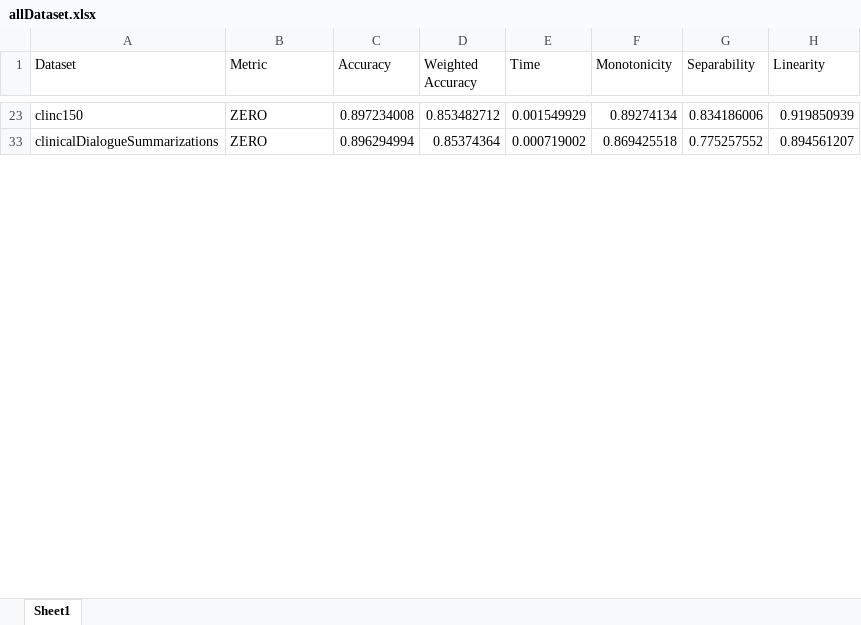
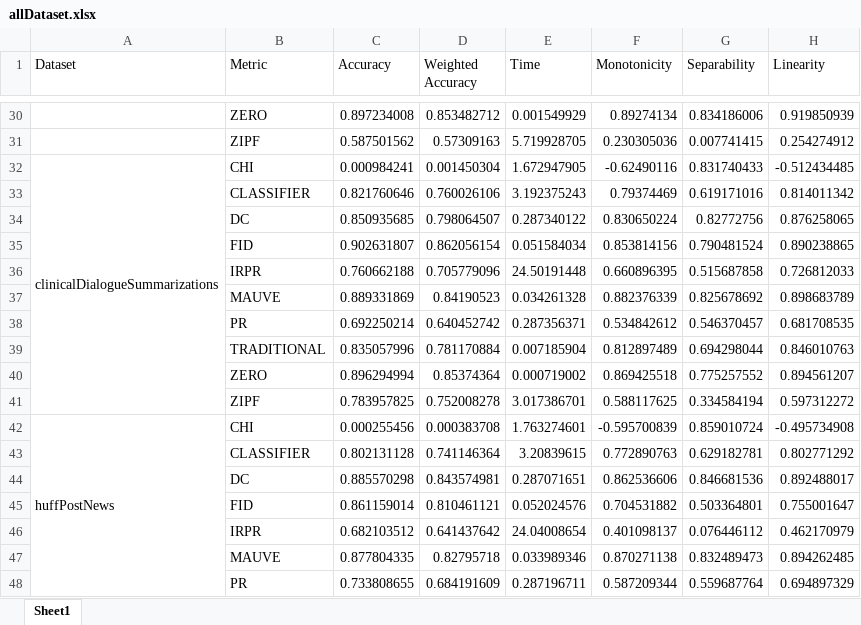
Before and after one commit to isabel-ronan/zeroShotSimilarity, an Excel workbook: onlineCompcorImplementation/results/allDataset.xlsx, sheet Sheet1, drawn as a sheet; only a part is shown, gaps mark what is left out; values as stored, in another font and other column widths than the file's, no cell formats; addresses are those after the commit; the diff covers the shown part only; the diff names each change by its address in the sheet, - before the commit and + after, or states it on an @@ line.

```diff
--- a/onlineCompcorImplementation/results/allDataset.xlsx (sheet Sheet1)
+++ b/onlineCompcorImplementation/results/allDataset.xlsx (sheet Sheet1)
-A30 (Dataset): clinc150
+A30 (Dataset): (empty)
+row 31:  | ZIPF | 0.587501562 | 0.57309163 | 5.719928705 | 0.230305036 | 0.007741415 | 0.254274912
@@ row 32 unhidden: clinicalDialogueSummarizations | CHI | 0.000984241 | 0.001450304 | 1.672947905 | -0.62490116 | 0.831740433 | -0.512434485 @@
+row 33:  | CLASSIFIER | 0.821760646 | 0.760026106 | 3.192375243 | 0.79374469 | 0.619171016 | 0.814011342
+row 34:  | DC | 0.850935685 | 0.798064507 | 0.287340122 | 0.830650224 | 0.82772756 | 0.876258065
+row 35:  | FID | 0.902631807 | 0.862056154 | 0.051584034 | 0.853814156 | 0.790481524 | 0.890238865
+row 36:  | IRPR | 0.760662188 | 0.705779096 | 24.50191448 | 0.660896395 | 0.515687858 | 0.726812033
+row 37:  | MAUVE | 0.889331869 | 0.84190523 | 0.034261328 | 0.882376339 | 0.825678692 | 0.898683789
+row 38:  | PR | 0.692250214 | 0.640452742 | 0.287356371 | 0.534842612 | 0.546370457 | 0.681708535
+row 39:  | TRADITIONAL | 0.835057996 | 0.781170884 | 0.007185904 | 0.812897489 | 0.694298044 | 0.846010763
-A40 (Dataset): clinicalDialogueSummarizations
+A40 (Dataset): (empty)
+row 41:  | ZIPF | 0.783957825 | 0.752008278 | 3.017386701 | 0.588117625 | 0.334584194 | 0.597312272
@@ row 42 unhidden: huffPostNews | CHI | 0.000255456 | 0.000383708 | 1.763274601 | -0.595700839 | 0.859010724 | -0.495734908 @@
+row 43:  | CLASSIFIER | 0.802131128 | 0.741146364 | 3.20839615 | 0.772890763 | 0.629182781 | 0.802771292
+row 44:  | DC | 0.885570298 | 0.843574981 | 0.287071651 | 0.862536606 | 0.846681536 | 0.892488017
+row 45:  | FID | 0.861159014 | 0.810461121 | 0.052024576 | 0.704531882 | 0.503364801 | 0.755001647
+row 46:  | IRPR | 0.682103512 | 0.641437642 | 24.04008654 | 0.401098137 | 0.076446112 | 0.462170979
+row 47:  | MAUVE | 0.877804335 | 0.82795718 | 0.033989346 | 0.870271138 | 0.832489473 | 0.894262485
+row 48:  | PR | 0.733808655 | 0.684191609 | 0.287196711 | 0.587209344 | 0.559687764 | 0.694897329
```
Also changed, not shown: 57 added rows, 7 hidden or unhidden rows and 7 edited cells elsewhere in this sheet, cell formats, hidden cells, onlineCompcorImplementation/results/allDatasetMean.xlsx, onlineCompcorImplementation/results/kscDataset.xlsx, 22 other files.
